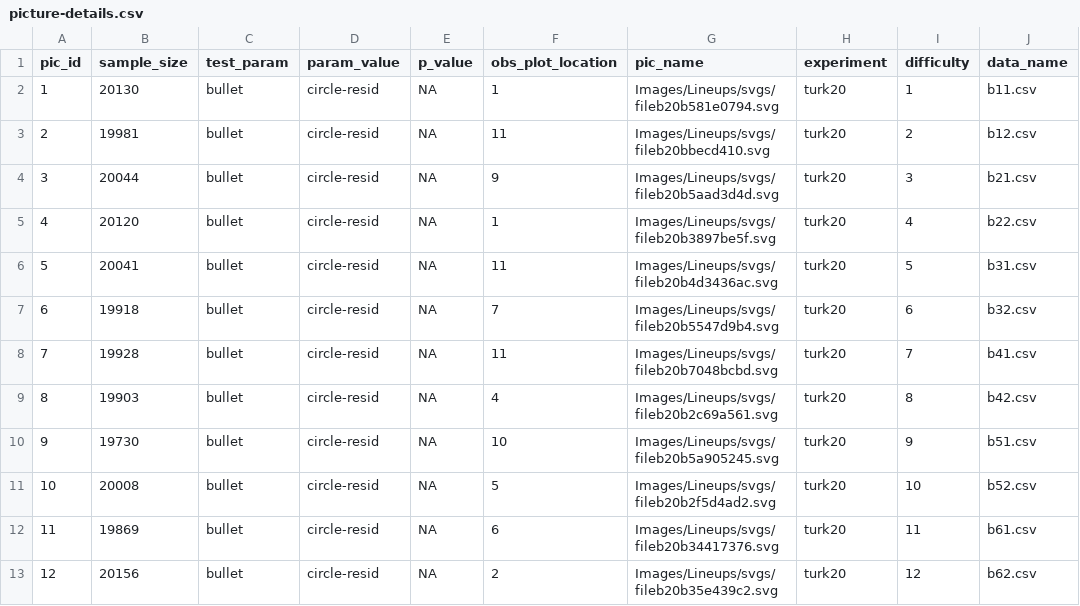
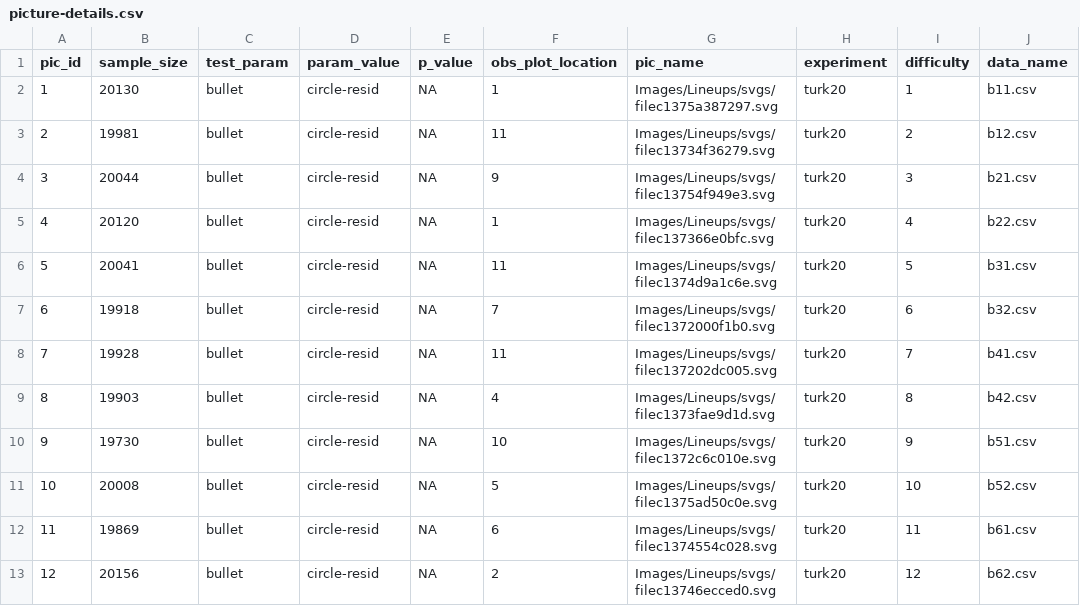
Before and after one commit to erichare/lineups, a CSV file: admin/experiments/turk20/picture-details.csv, drawn as a sheet.

```diff
--- a/admin/experiments/turk20/picture-details.csv
+++ b/admin/experiments/turk20/picture-details.csv
@@ -1,13 +1,13 @@
 "pic_id","sample_size","test_param","param_value","p_value","obs_plot_location","pic_name","experiment","difficulty","data_name"
-1,20130,"bullet","circle-resid",NA,1,"Images/Lineups/svgs/fileb20b581e0794.svg","turk20",1,"b11.csv"
-2,19981,"bullet","circle-resid",NA,11,"Images/Lineups/svgs/fileb20bbecd410.svg","turk20",2,"b12.csv"
-3,20044,"bullet","circle-resid",NA,9,"Images/Lineups/svgs/fileb20b5aad3d4d.svg","turk20",3,"b21.csv"
-4,20120,"bullet","circle-resid",NA,1,"Images/Lineups/svgs/fileb20b3897be5f.svg","turk20",4,"b22.csv"
-5,20041,"bullet","circle-resid",NA,11,"Images/Lineups/svgs/fileb20b4d3436ac.svg","turk20",5,"b31.csv"
-6,19918,"bullet","circle-resid",NA,7,"Images/Lineups/svgs/fileb20b5547d9b4.svg","turk20",6,"b32.csv"
-7,19928,"bullet","circle-resid",NA,11,"Images/Lineups/svgs/fileb20b7048bcbd.svg","turk20",7,"b41.csv"
-8,19903,"bullet","circle-resid",NA,4,"Images/Lineups/svgs/fileb20b2c69a561.svg","turk20",8,"b42.csv"
-9,19730,"bullet","circle-resid",NA,10,"Images/Lineups/svgs/fileb20b5a905245.svg","turk20",9,"b51.csv"
-10,20008,"bullet","circle-resid",NA,5,"Images/Lineups/svgs/fileb20b2f5d4ad2.svg","turk20",10,"b52.csv"
-11,19869,"bullet","circle-resid",NA,6,"Images/Lineups/svgs/fileb20b34417376.svg","turk20",11,"b61.csv"
-12,20156,"bullet","circle-resid",NA,2,"Images/Lineups/svgs/fileb20b35e439c2.svg","turk20",12,"b62.csv"
+1,20130,"bullet","circle-resid",NA,1,"Images/Lineups/svgs/filec1375a387297.svg","turk20",1,"b11.csv"
+2,19981,"bullet","circle-resid",NA,11,"Images/Lineups/svgs/filec13734f36279.svg","turk20",2,"b12.csv"
+3,20044,"bullet","circle-resid",NA,9,"Images/Lineups/svgs/filec13754f949e3.svg","turk20",3,"b21.csv"
+4,20120,"bullet","circle-resid",NA,1,"Images/Lineups/svgs/filec137366e0bfc.svg","turk20",4,"b22.csv"
+5,20041,"bullet","circle-resid",NA,11,"Images/Lineups/svgs/filec1374d9a1c6e.svg","turk20",5,"b31.csv"
+6,19918,"bullet","circle-resid",NA,7,"Images/Lineups/svgs/filec1372000f1b0.svg","turk20",6,"b32.csv"
+7,19928,"bullet","circle-resid",NA,11,"Images/Lineups/svgs/filec137202dc005.svg","turk20",7,"b41.csv"
+8,19903,"bullet","circle-resid",NA,4,"Images/Lineups/svgs/filec1373fae9d1d.svg","turk20",8,"b42.csv"
+9,19730,"bullet","circle-resid",NA,10,"Images/Lineups/svgs/filec1372c6c010e.svg","turk20",9,"b51.csv"
+10,20008,"bullet","circle-resid",NA,5,"Images/Lineups/svgs/filec1375ad50c0e.svg","turk20",10,"b52.csv"
+11,19869,"bullet","circle-resid",NA,6,"Images/Lineups/svgs/filec1374554c028.svg","turk20",11,"b61.csv"
+12,20156,"bullet","circle-resid",NA,2,"Images/Lineups/svgs/filec13746ecced0.svg","turk20",12,"b62.csv"
```
Also changed, not shown: admin/experiments/turk20/picture-details-trial.csv, 2 other files.
